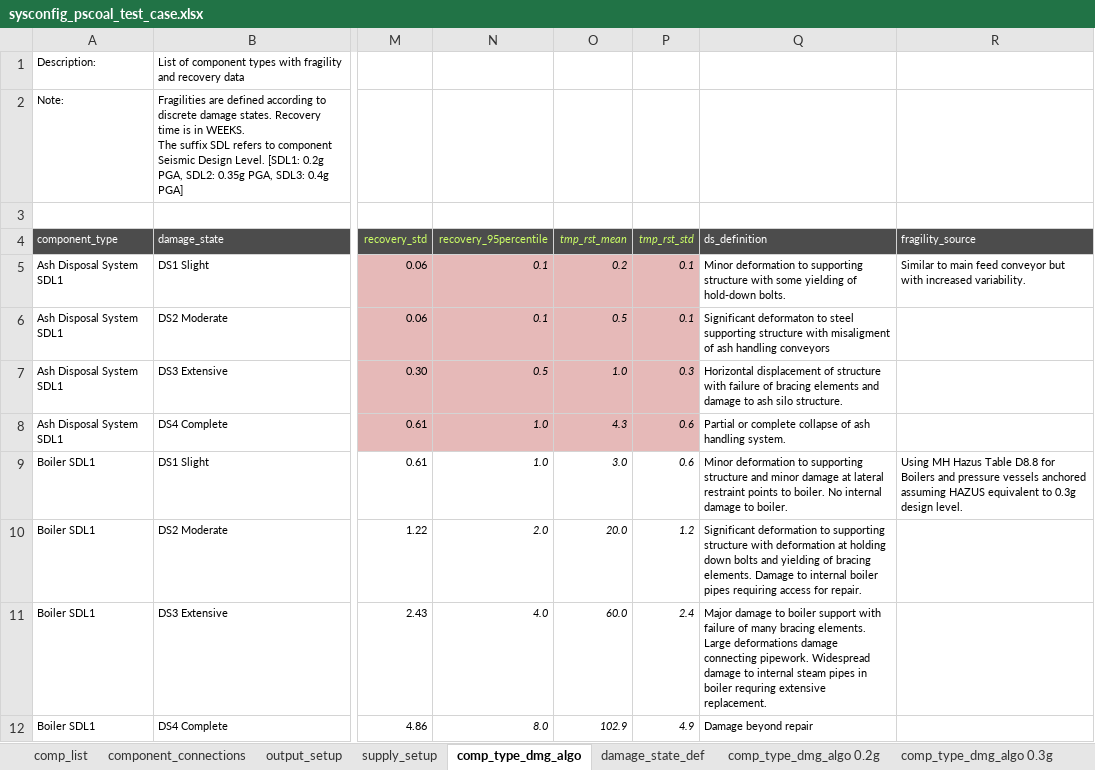
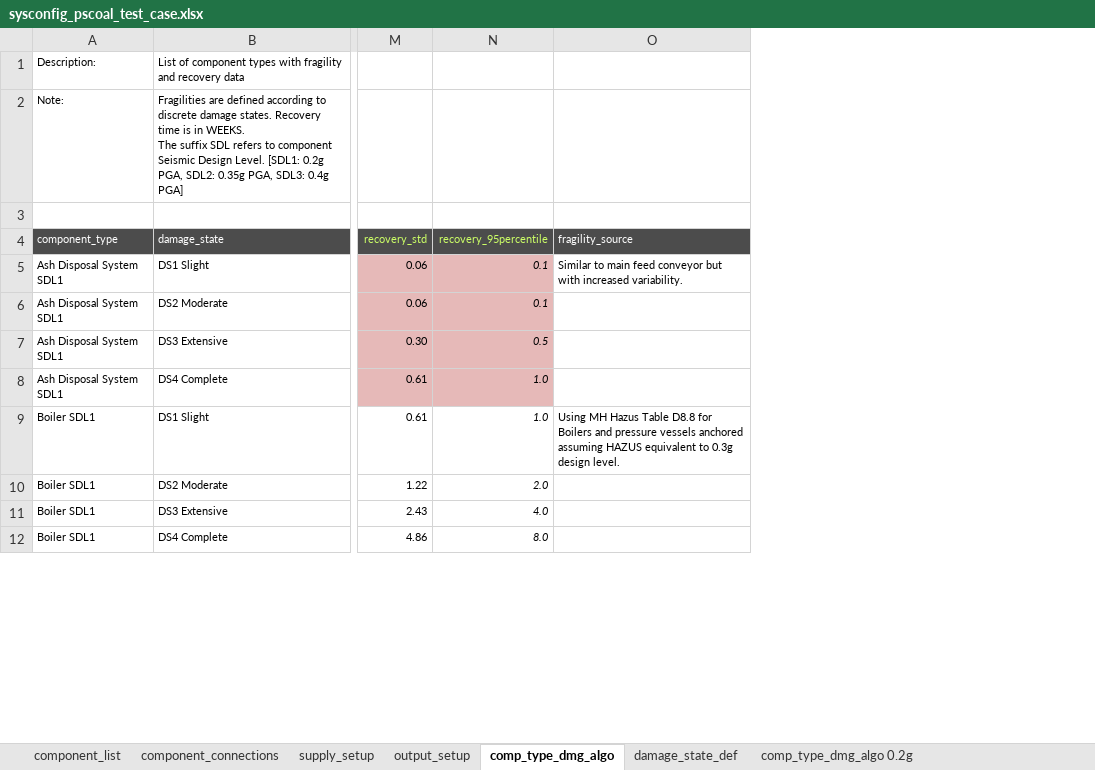
Before and after one commit to GeoscienceAustralia/sira, an Excel workbook: models/powerstation_coal/sysconfig_pscoal_test_case.xlsx, sheet comp_type_dmg_algo, drawn as a sheet; only a part is shown, gaps mark what is left out; values as stored, in another font and other column widths than the file's, no borders; the diff names each change by its address in the sheet, - before the commit and + after, or states it on an @@ line.

```diff
--- a/models/powerstation_coal/sysconfig_pscoal_test_case.xlsx (sheet comp_type_dmg_algo)
+++ b/models/powerstation_coal/sysconfig_pscoal_test_case.xlsx (sheet comp_type_dmg_algo)
-sheet tab: comp_list
+sheet tab: component_list
@@ sheet tab order changed: component_list | component_connections | supply_setup | output_setup | comp_type_dmg_algo | damage_state_def | comp_type_dmg_algo 0.2g @@
-column O (tmp_rst_mean), rows 5-12: 0.2 | 0.5 | 1.0 | 4.3 | 3.0 | 20.0 | 60.0 | 102.9
-column P (tmp_rst_std), rows 5-12: 0.1 | 0.1 | 0.3 | 0.6 | 0.6 | 1.2 | 2.4 | 4.9
-column Q (ds_definition), rows 5-12: Minor deformation to supporting structure with some yielding of hold-down bolts. | Significant deformaton to steel supporting structure with misaligment of ash handling conveyors | Horizontal displacement of structure with failure of bracing elements and damage to ash silo structure. | Partial or complete collapse of ash handling system. | Minor deformation to supporting structure and minor damage at lateral restraint points to boiler. No internal damage to boiler. | Significant deformation to supporting structure with deformation at holding down bolts and yielding of bracing elements. Damage to internal boiler pipes requiring access for repair. | Major damage to boiler support with failure of many bracing elements. Large deformations damage connecting pipework. Widespread damage to internal steam pipes in boiler requring extensive replacement. | Damage beyond repair
```
Also changed, not shown: sheet component_connections, sheet damage_state_def, models/powerstation_coal/sysconfig_pscoal_600MW.xlsx, 2 other files.
